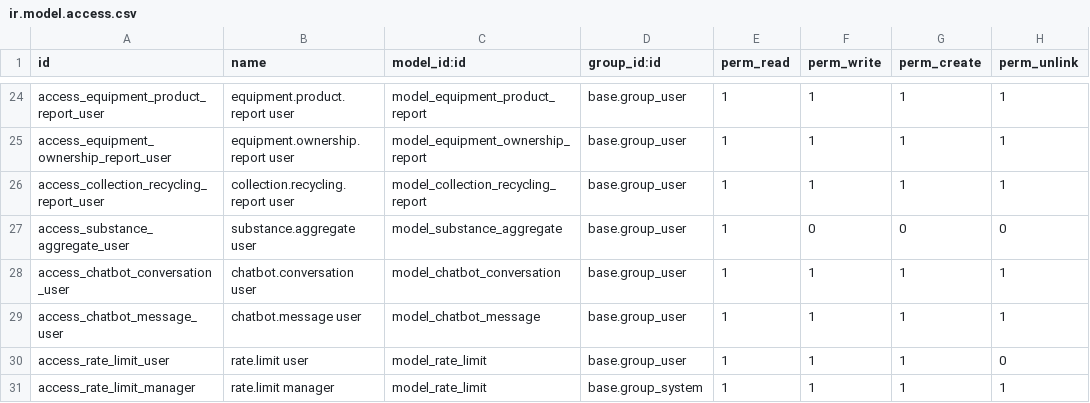
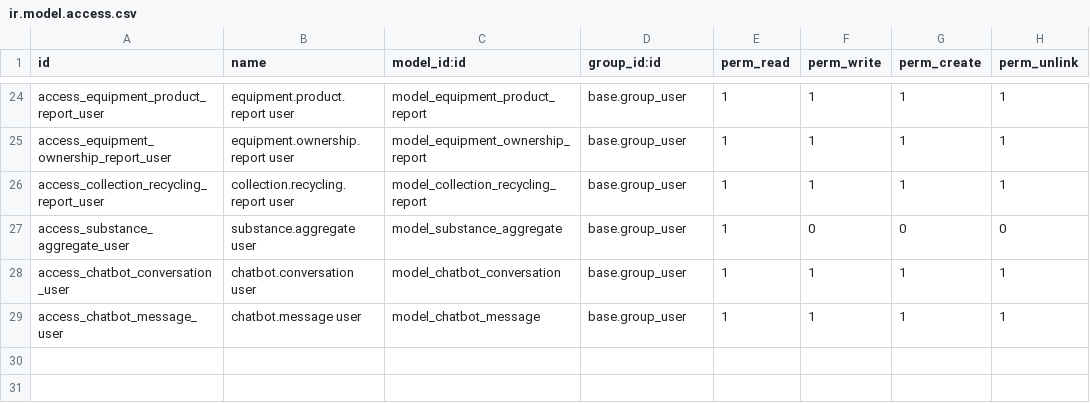
Before and after one commit to doanmn-robotia/robotia_document_extractor_addons, a CSV file: robotia_document_extractor/security/ir.model.access.csv, drawn as a sheet; only a part is shown, gaps mark what is left out; the diff names each change by its address in the sheet, - before the commit and + after, or states it on an @@ line.

```diff
--- a/robotia_document_extractor/security/ir.model.access.csv
+++ b/robotia_document_extractor/security/ir.model.access.csv
-row 30: access_rate_limit_user | rate.limit user | model_rate_limit | base.group_user | 1 | 1 | 1 | 0
-row 31: access_rate_limit_manager | rate.limit manager | model_rate_limit | base.group_system | 1 | 1 | 1 | 1
```
Also changed, not shown: 3 other files.
